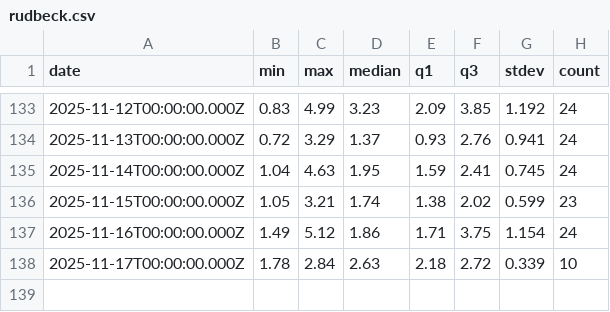
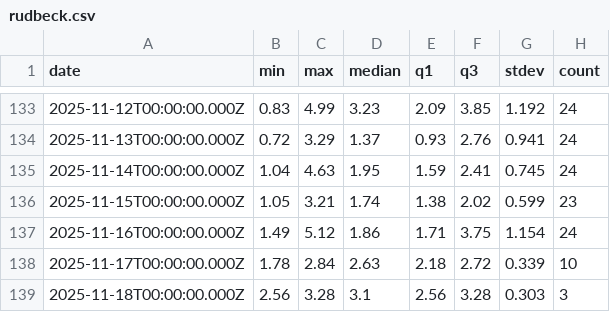
Before and after one commit to lukasfri/id2223-mlfs-book, a CSV file: data/rudbeck.csv, drawn as a sheet; only a part is shown, gaps mark what is left out.

```diff
--- a/data/rudbeck.csv
+++ b/data/rudbeck.csv
@@ -138 +138,2 @@ date,min,max,median,q1,q3,stdev,count
 2025-11-17T00:00:00.000Z,1.78,2.84,2.63,2.18,2.72,0.339,10
+2025-11-18T00:00:00.000Z,2.56,3.28,3.1,2.56,3.28,0.303,3
```
Also changed, not shown: data/nora.csv, 4 other files.
